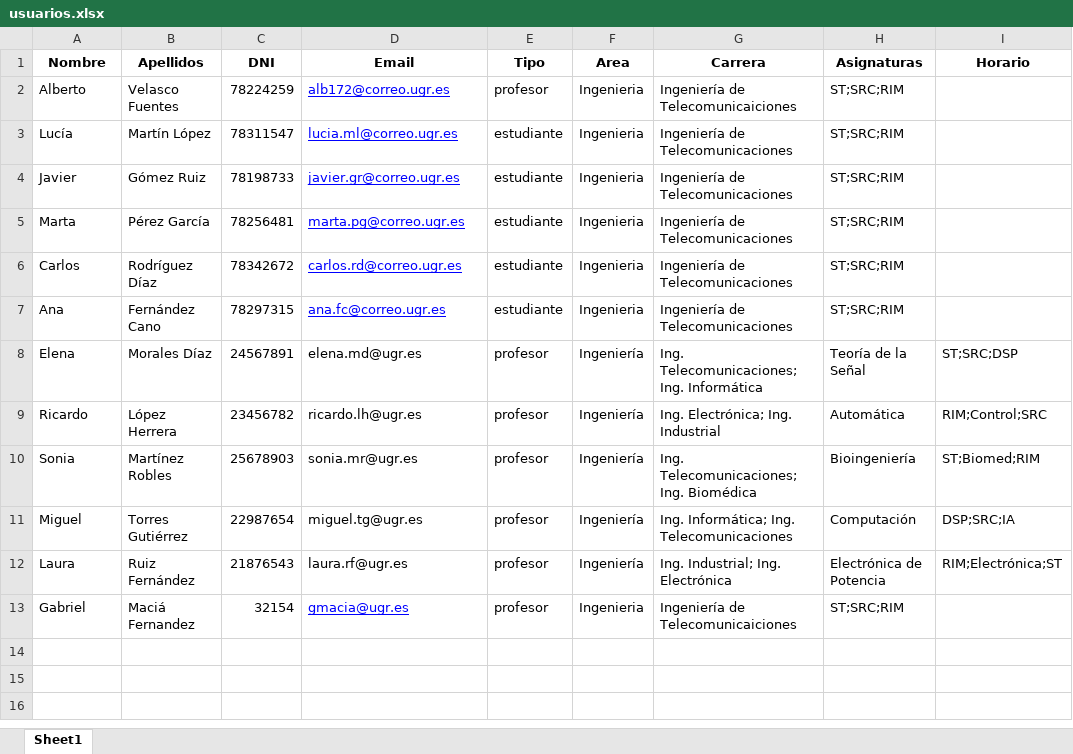
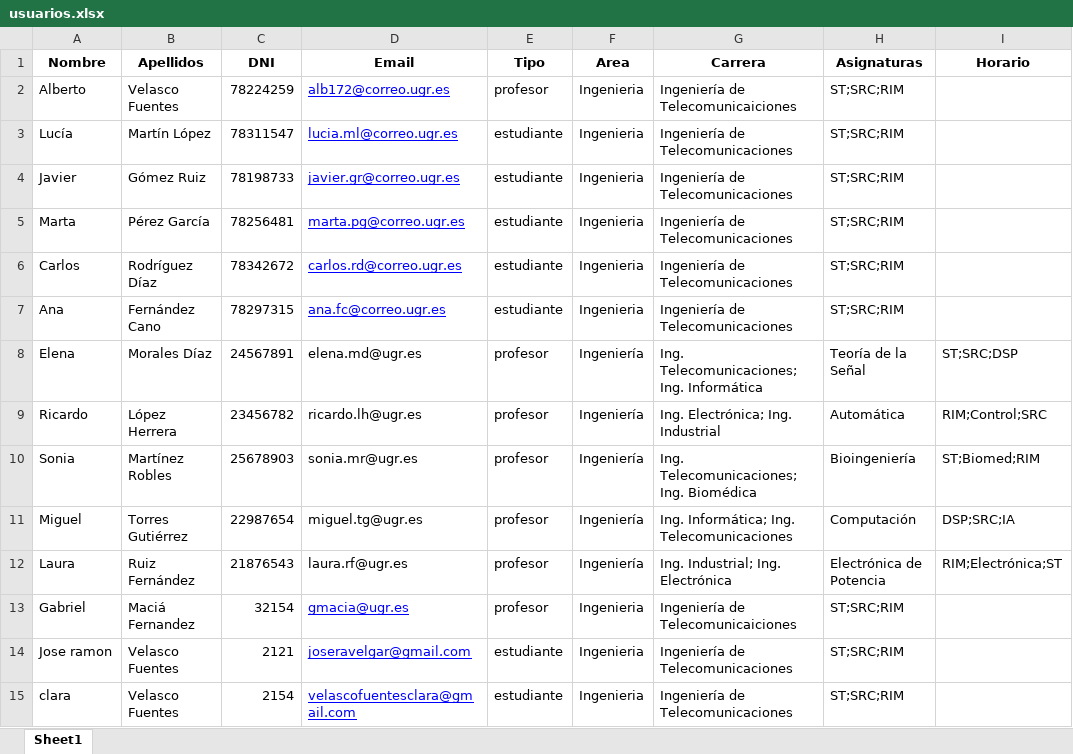
Before and after one commit to Velasco-A/Bot-para-tutorias-UGR, an Excel workbook: data/usuarios.xlsx, sheet Sheet1, drawn as a sheet; values as stored, in another font and other column widths than the file's, no borders; the diff names each change by its address in the sheet, - before the commit and + after, or states it on an @@ line.

```diff
--- a/data/usuarios.xlsx (sheet Sheet1)
+++ b/data/usuarios.xlsx (sheet Sheet1)
+row 14: Jose ramon | Velasco Fuentes | 2121 | joseravelgar@gmail.com | estudiante | Ingenieria | Ingeniería de Telecomunicaciones | ST;SRC;RIM
+row 15: clara | Velasco Fuentes | 2154 | velascofuentesclara@gmail.com | estudiante | Ingenieria | Ingeniería de Telecomunicaciones | ST;SRC;RIM
```
Also changed, not shown: 10 other files.
